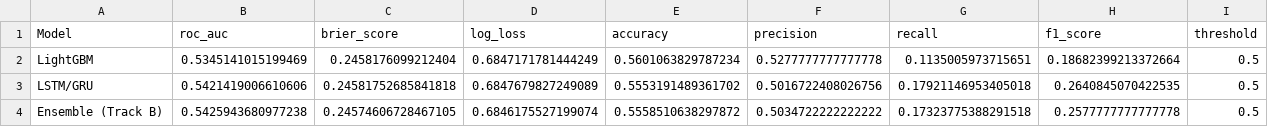
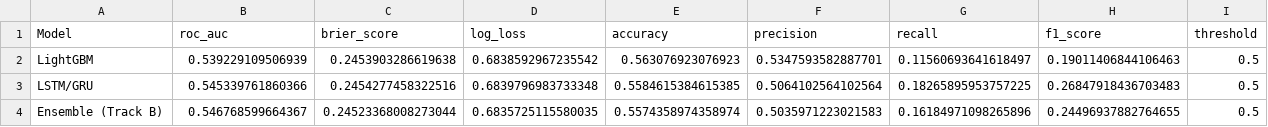
Before and after one commit to kevinmulyono/stock-prediction, a CSV file: reports/model_comparison_track_b.csv, drawn as a sheet.

```diff
--- a/reports/model_comparison_track_b.csv
+++ b/reports/model_comparison_track_b.csv
@@ -1,4 +1,4 @@
 Model,roc_auc,brier_score,log_loss,accuracy,precision,recall,f1_score,threshold
-LightGBM,0.5345141015199469,0.2458176099212404,0.6847171781444249,0.5601063829787234,0.5277777777777778,0.1135005973715651,0.18682399213372664,0.5
-LSTM/GRU,0.5421419006610606,0.24581752685841818,0.6847679827249089,0.5553191489361702,0.5016722408026756,0.17921146953405018,0.2640845070422535,0.5
-Ensemble (Track B),0.5425943680977238,0.24574606728467105,0.6846175527199074,0.5558510638297872,0.5034722222222222,0.17323775388291518,0.2577777777777778,0.5
+LightGBM,0.539229109506939,0.2453903286619638,0.6838592967235542,0.563076923076923,0.5347593582887701,0.11560693641618497,0.19011406844106463,0.5
+LSTM/GRU,0.545339761860366,0.2454277458322516,0.6839796983733348,0.5584615384615385,0.5064102564102564,0.18265895953757225,0.26847918436703483,0.5
+Ensemble (Track B),0.546768599664367,0.24523368008273044,0.6835725115580035,0.5574358974358974,0.5035971223021583,0.16184971098265896,0.24496937882764655,0.5
```
Also changed, not shown: reports/trading_backtest_all.csv, reports/trading_backtest_track_a.csv, 8 other files.
